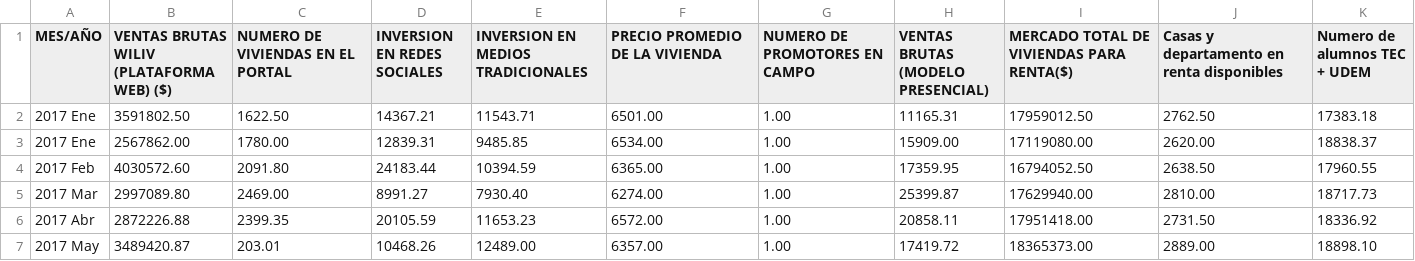
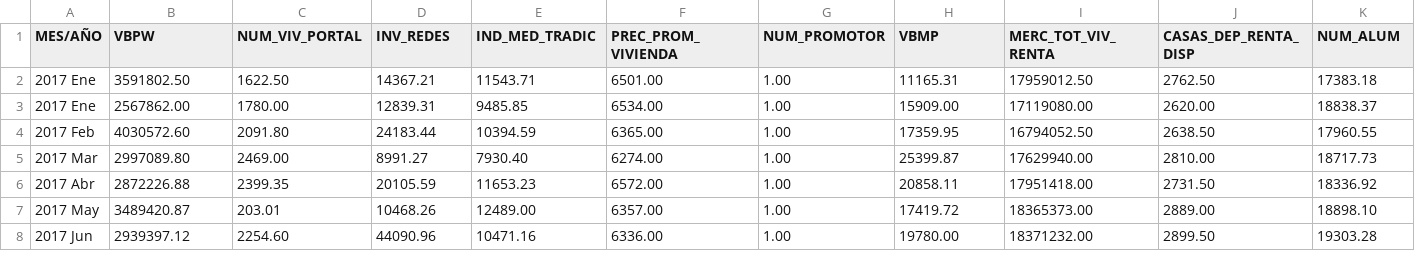
Before and after one commit to Rgonzalez247/Analit, a CSV file: BD para Wiliv.csv, drawn as a sheet; only a part is shown; the shorter side is filled out with more unchanged rows; the diff covers the shown part only; the diff names each change by its address in the sheet, - before the commit and + after, or states it on an @@ line.

Commit message:
Add files via upload

```diff
--- a/BD para Wiliv.csv
+++ b/BD para Wiliv.csv
-B1: VENTAS BRUTAS WILIV (PLATAFORMA WEB) ($)
+B1: VBPW
-C1: NUMERO DE VIVIENDAS EN EL PORTAL
+C1: NUM_VIV_PORTAL
-D1: INVERSION EN REDES SOCIALES
+D1: INV_REDES
-E1: INVERSION EN MEDIOS TRADICIONALES
+E1: IND_MED_TRADIC
-F1: PRECIO PROMEDIO DE LA VIVIENDA
+F1: PREC_PROM_VIVIENDA
-G1: NUMERO DE PROMOTORES EN CAMPO
+G1: NUM_PROMOTOR
-H1: VENTAS BRUTAS (MODELO PRESENCIAL)
+H1: VBMP
-I1: MERCADO TOTAL DE VIVIENDAS PARA RENTA($)
+I1: MERC_TOT_VIV_RENTA
-J1: Casas y departamento en renta disponibles
+J1: CASAS_DEP_RENTA_DISP
-K1: Numero de alumnos TEC + UDEM
+K1: NUM_ALUM
```
Also changed, not shown: 4 edited cells elsewhere in this file.
